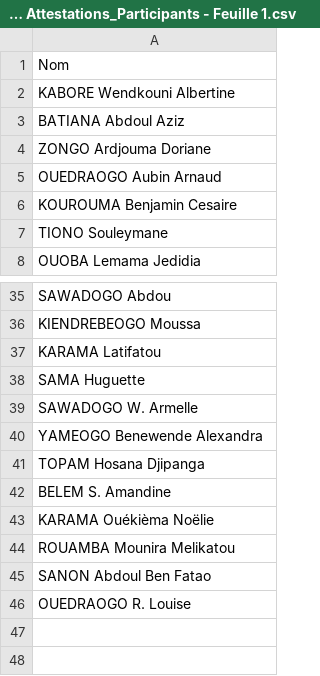
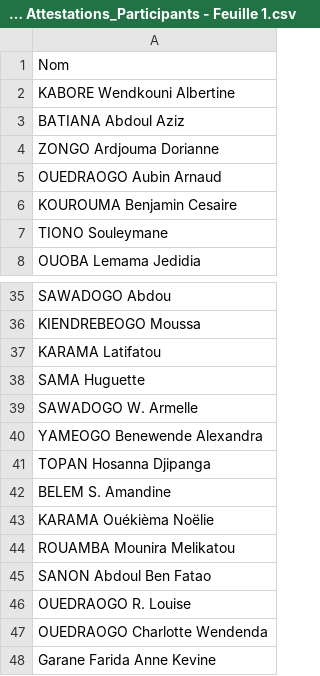
Before and after one commit to SABF226/Certificate-script-generator, a CSV file: FJIFE – Attestations_Participants - Feuille 1.csv, drawn as a sheet; only a part is shown, gaps mark what is left out.

Commit message:
le respect des donnes a caractere personelles des participants

```diff
--- a/FJIFE – Attestations_Participants - Feuille 1.csv
+++ b/FJIFE – Attestations_Participants - Feuille 1.csv
@@ -3,3 +3,3 @@ KABORE Wendkouni Albertine
 BATIANA Abdoul Aziz
-ZONGO Ardjouma Doriane
+ZONGO Ardjouma Dorianne
 OUEDRAOGO Aubin Arnaud
@@ -40,3 +40,3 @@ SAWADOGO W. Armelle
 YAMEOGO Benewende Alexandra
-TOPAM Hosana Djipanga
+TOPAN Hosanna Djipanga
 BELEM S. Amandine
@@ -46 +46,3 @@ SANON Abdoul Ben Fatao
 OUEDRAOGO R. Louise
+OUEDRAOGO Charlotte Wendenda
+Garane Farida Anne Kevine
```
Also changed, not shown: 7 other files.
